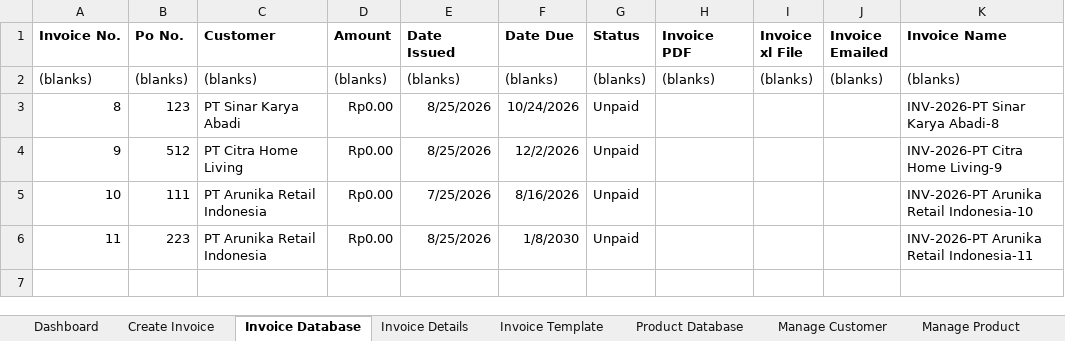
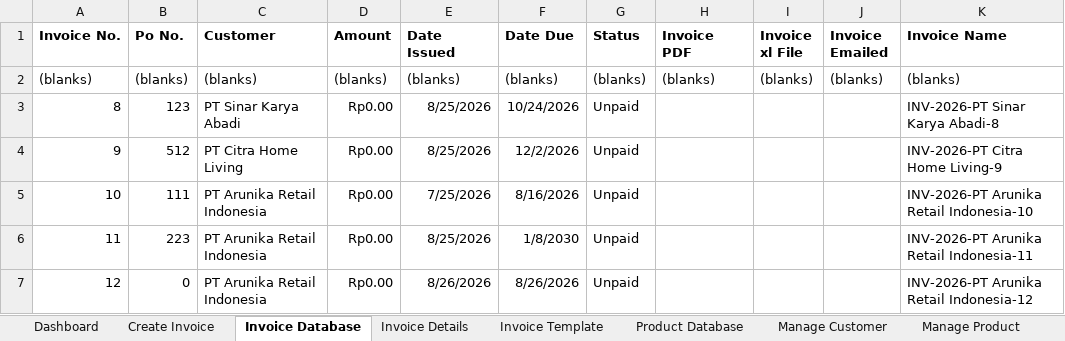
Before and after one commit to ahmadghossan/Excel-VBA-Automated-Invoicing-System, an Excel workbook: workbook/AutomatedInvoiceSystem-Main.xlsm, sheet Invoice Database, drawn as a sheet; values as stored, in another font and other column widths than the file's, no borders; conditional formats and table styles not drawn; the diff names each change by its address in the sheet, - before the commit and + after, or states it on an @@ line.

Commit message:
init setup bas file on module create invoice, custom utility

```diff
--- a/workbook/AutomatedInvoiceSystem-Main.xlsm (sheet Invoice Database)
+++ b/workbook/AutomatedInvoiceSystem-Main.xlsm (sheet Invoice Database)
+row 7: 12 | 0 | PT Arunika Retail Indonesia | Rp0.00 | 8/26/2026 | 8/26/2026 | Unpaid |  |  |  | INV-2026-PT Arunika Retail Indonesia-12
```
Also changed, not shown: sheet Create Invoice, sheet Invoice Details, charts or pictures, 2 other files.
